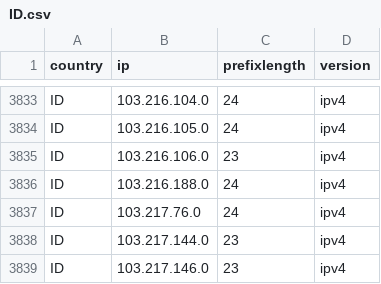
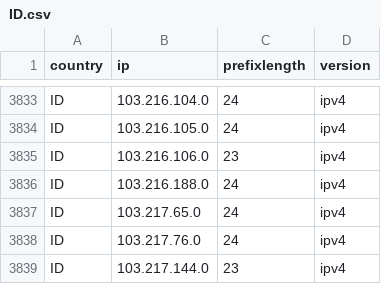
Before and after one commit to HotCakeX/Official-IANA-IP-blocks, a CSV file: CSV/IPV4/ID.csv, drawn as a sheet; only a part is shown, gaps mark what is left out; the shorter side is filled out with more unchanged rows.

Commit message:
updating sources and list

```diff
--- a/CSV/IPV4/ID.csv
+++ b/CSV/IPV4/ID.csv
@@ -3836,2 +3836,3 @@ ID,103.216.106.0,23,ipv4
 ID,103.216.188.0,24,ipv4
+ID,103.217.65.0,24,ipv4
 ID,103.217.76.0,24,ipv4
```
Also changed, not shown: CSV/IPV4/MM.csv, CSV/IPV4/MY.csv, 23 other files.
